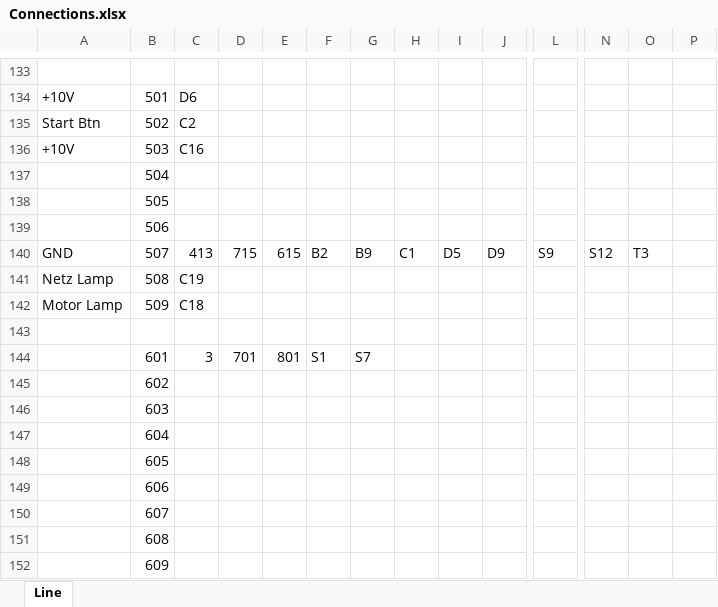
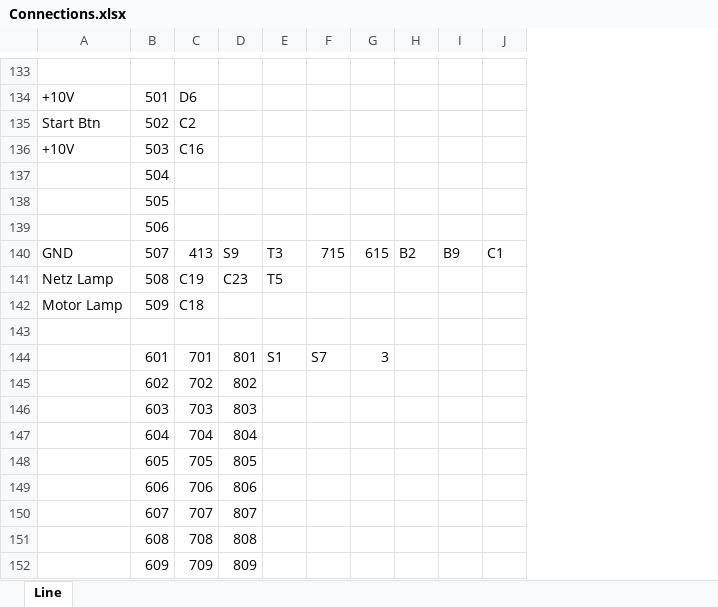
Before and after one commit to freitz85/Teleprint390, an Excel workbook: Connections.xlsx, sheet Line, drawn as a sheet; only a part is shown, gaps mark what is left out; values as stored, in another font and other column widths than the file's, no cell formats; the diff covers the shown part only; the diff names each change by its address in the sheet, - before the commit and + after, or states it on an @@ line.

Commit message:
Connections finished

```diff
--- a/Connections.xlsx (sheet Line)
+++ b/Connections.xlsx (sheet Line)
-column L, row 140: S9
-column N, row 140: S12
-column O, row 140: T3
-column P, empty
-D140: 715
+D140: S9
-E140: 615
+E140: T3
-F140: B2
+F140: 715
-G140: B9
+G140: 615
-H140: C1
+H140: B2
-I140: D5
+I140: B9
-J140: D9
+J140: C1
-D141: (empty)
+D141: C23
-E141: (empty)
+E141: T5
-C144: 3
+C144: 701
-D144: 701
+D144: 801
-E144: 801
+E144: S1
-F144: S1
+F144: S7
-G144: S7
+G144: 3
-C145: (empty)
+C145: 702
-D145: (empty)
+D145: 802
-C146: (empty)
+C146: 703
-D146: (empty)
+D146: 803
-C147: (empty)
+C147: 704
-D147: (empty)
+D147: 804
-C148: (empty)
+C148: 705
-D148: (empty)
+D148: 805
-C149: (empty)
+C149: 706
-D149: (empty)
+D149: 806
-C150: (empty)
+C150: 707
-D150: (empty)
+D150: 807
-C151: (empty)
+C151: 708
-D151: (empty)
+D151: 808
-C152: (empty)
+C152: 709
-D152: (empty)
+D152: 809
```
Also changed, not shown: 240 edited cells elsewhere in this sheet, cell formats, 8 other files.
